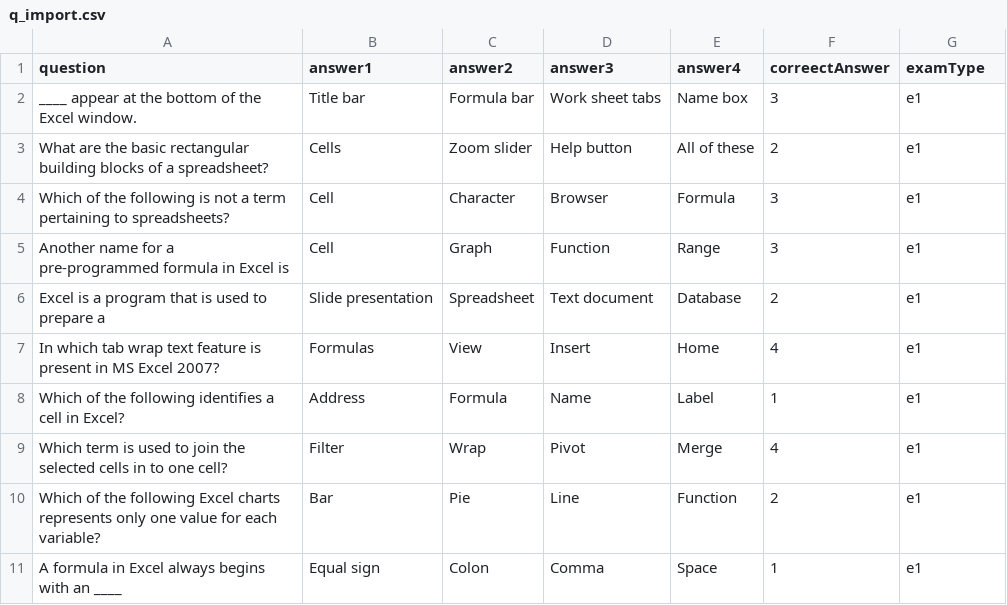
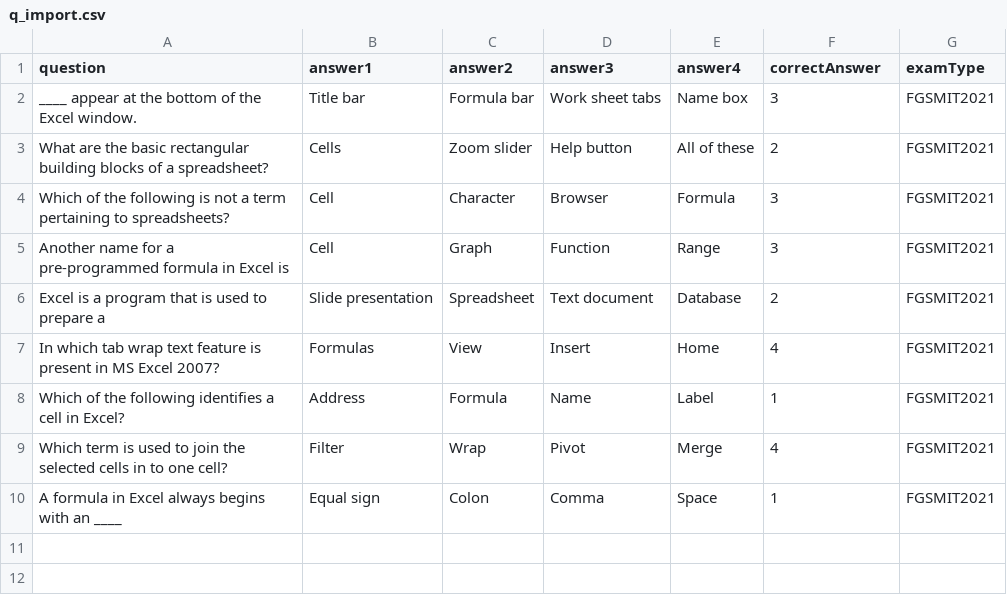
Before and after one commit to nadishkasap/ap, a CSV file: App/sample questions/q_import.csv, drawn as a sheet.

```diff
--- a/App/sample questions/q_import.csv
+++ b/App/sample questions/q_import.csv
@@ -1,11 +1,10 @@
-question,answer1,answer2,answer3,answer4,correectAnswer,examType
-____ appear at the bottom of the Excel window.,Title bar,Formula bar,Work sheet tabs,Name box,3,e1
-What are the basic rectangular building blocks of a spreadsheet?,Cells,Zoom slider,Help button,All of these,2,e1
-Which of the following is not a term pertaining to spreadsheets?,Cell,Character,Browser,Formula,3,e1
-Another name for a pre-programmed formula in Excel is,Cell,Graph,Function,Range,3,e1
-Excel is a program that is used to prepare a,Slide presentation,Spreadsheet,Text document,Database,2,e1
-In which tab wrap text feature is present in MS Excel 2007?,Formulas,View,Insert,Home,4,e1
-Which of the following identifies a cell in Excel?,Address,Formula,Name,Label,1,e1
-Which term is used to join the selected cells in to one cell?,Filter,Wrap,Pivot,Merge,4,e1
-Which of the following Excel charts represents only one value for each variable?,Bar,Pie,Line,Function,2,e1
-A formula in Excel always begins with an ____,Equal sign,Colon,Comma,Space,1,e1
+question,answer1,answer2,answer3,answer4,correctAnswer,examType
+____ appear at the bottom of the Excel window.,Title bar,Formula bar,Work sheet tabs,Name box,3,FGSMIT2021
+What are the basic rectangular building blocks of a spreadsheet?,Cells,Zoom slider,Help button,All of these,2,FGSMIT2021
+Which of the following is not a term pertaining to spreadsheets?,Cell,Character,Browser,Formula,3,FGSMIT2021
+Another name for a pre-programmed formula in Excel is,Cell,Graph,Function,Range,3,FGSMIT2021
+Excel is a program that is used to prepare a,Slide presentation,Spreadsheet,Text document,Database,2,FGSMIT2021
+In which tab wrap text feature is present in MS Excel 2007?,Formulas,View,Insert,Home,4,FGSMIT2021
+Which of the following identifies a cell in Excel?,Address,Formula,Name,Label,1,FGSMIT2021
+Which term is used to join the selected cells in to one cell?,Filter,Wrap,Pivot,Merge,4,FGSMIT2021
+A formula in Excel always begins with an ____,Equal sign,Colon,Comma,Space,1,FGSMIT2021
```
Also changed, not shown: 8 other files.
